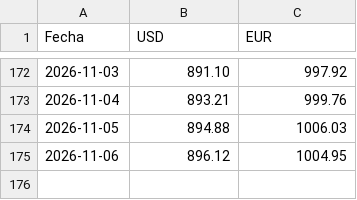
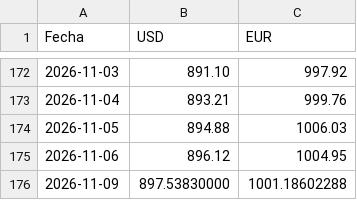
Before and after one commit to Abrahanq/bcv-price, a CSV file: prices.csv, drawn as a sheet; only a part is shown, gaps mark what is left out.

```diff
--- a/prices.csv
+++ b/prices.csv
@@ -175 +175,2 @@ Fecha,USD,EUR
 2026-11-06,896.12,1004.95
+2026-11-09,897.53830000,1001.18602288
```
Also changed, not shown: 2 other files.
